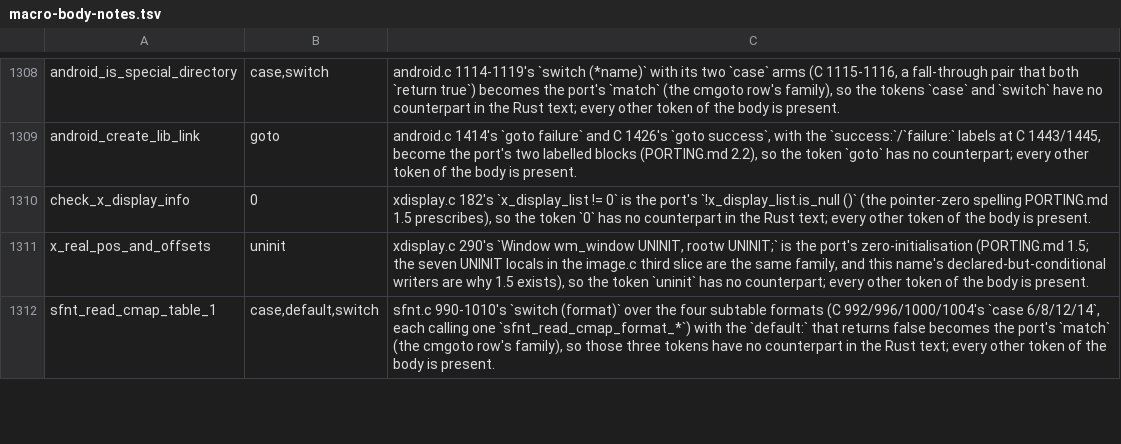
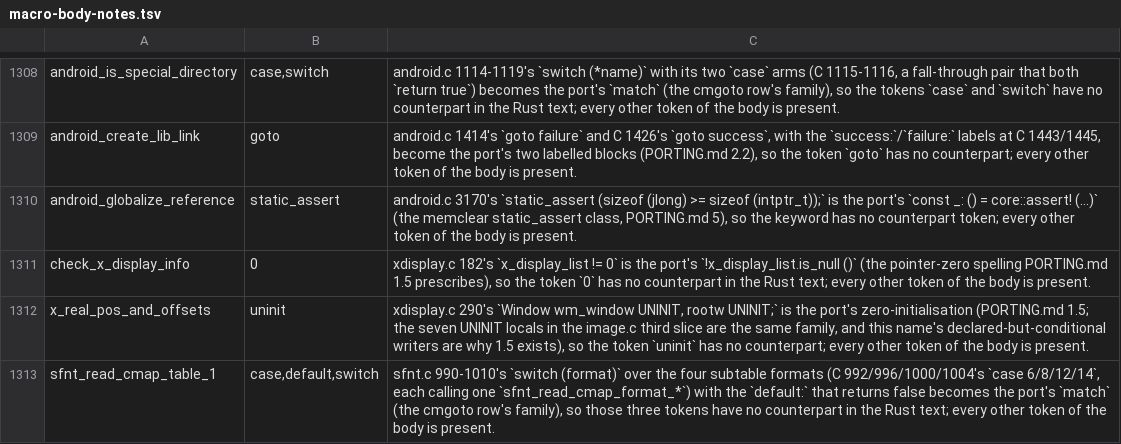
Before and after one commit to liuchong/femacs, a TSV file: docs/ports/macro-body-notes.tsv, drawn as a sheet; only a part is shown, gaps mark what is left out; the diff names each change by its address in the sheet, - before the commit and + after, or states it on an @@ line.

Commit message:
port(android): slice 15 - the reference globaliser, window creation and the Rect table (C 3144-3268)
android_globalize_reference (C 3163's __builtin_expect and C 3170's static_assert),
android_create_window (two function-local statics, the three-part constructor
signature, the variadic NewObject), android_set_window_background,
android_destroy_window and android_init_android_rect_class.  The unit now defines
__builtin_expect as the branch-hint macro PORTING.md 2.6 prescribes, and
docs/ports/macro-body-notes.tsv gains the android_globalize_reference/static_assert
row the checker asked for.  Port 3,798 -> 3,963 lines; the port carries C 1-3268
(except the 107-line hole C 2086-2192) and C 6880-7096, i.e. 3,375 of 7,594 C lines.
Probe: exit 0, 0 errors, 11 warnings (3rd run; the 1st read three errors - the
missing macro, C's && yielding int for a bool receiver, and the u8 argument to a
variadic call).  extract-abi --check: 106 -> 101 missing function, 0 file-scope
objects, 41 invented exported symbol, 0 does-not-mention, 47.8% line drift.  Ten
gates: only the pre-existing docs/ports/androidvfs.md row fails.

```diff
--- a/docs/ports/macro-body-notes.tsv
+++ b/docs/ports/macro-body-notes.tsv
+row 1310: android_globalize_reference | static_assert | android.c 3170's `static_assert (sizeof (jlong) >= sizeof (intptr_t));` is the port's `const _: () = core::assert! (…)` (the memclear static_assert class, PORTING.md 5), so the keyword has no counterpart token; every other token of the body is present.
```
Also changed, not shown: 3 other files.
